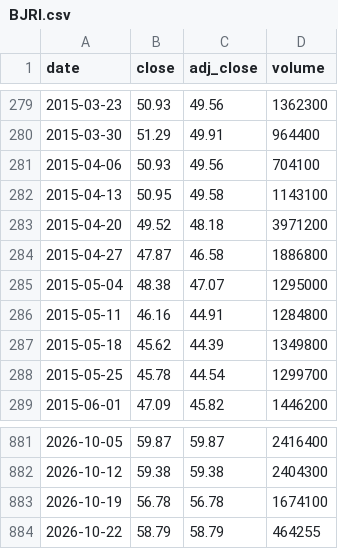
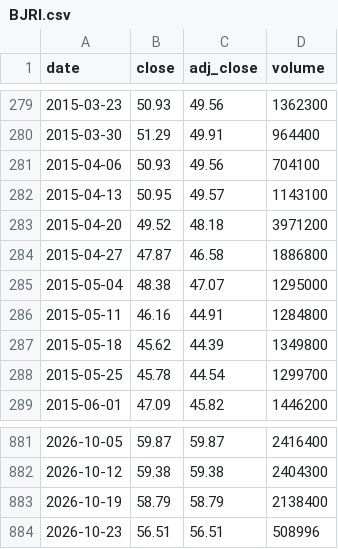
Before and after one commit to cri8-gemini/cri8-gemini.github.io, a CSV file: data/stocks/BJRI.csv, drawn as a sheet; only a part is shown, gaps mark what is left out.

```diff
--- a/data/stocks/BJRI.csv
+++ b/data/stocks/BJRI.csv
@@ -281,3 +281,3 @@ date,close,adj_close,volume
 2015-04-06,50.93,49.56,704100
-2015-04-13,50.95,49.58,1143100
+2015-04-13,50.95,49.57,1143100
 2015-04-20,49.52,48.18,3971200
@@ -882,3 +882,3 @@ date,close,adj_close,volume
 2026-10-12,59.38,59.38,2404300
-2026-10-19,56.78,56.78,1674100
-2026-10-22,58.79,58.79,464255
+2026-10-19,58.79,58.79,2138400
+2026-10-23,56.51,56.51,508996
```
Also changed, not shown: data/newsline_issues.csv, data/stocks/BLMN.csv, 10 other files.
